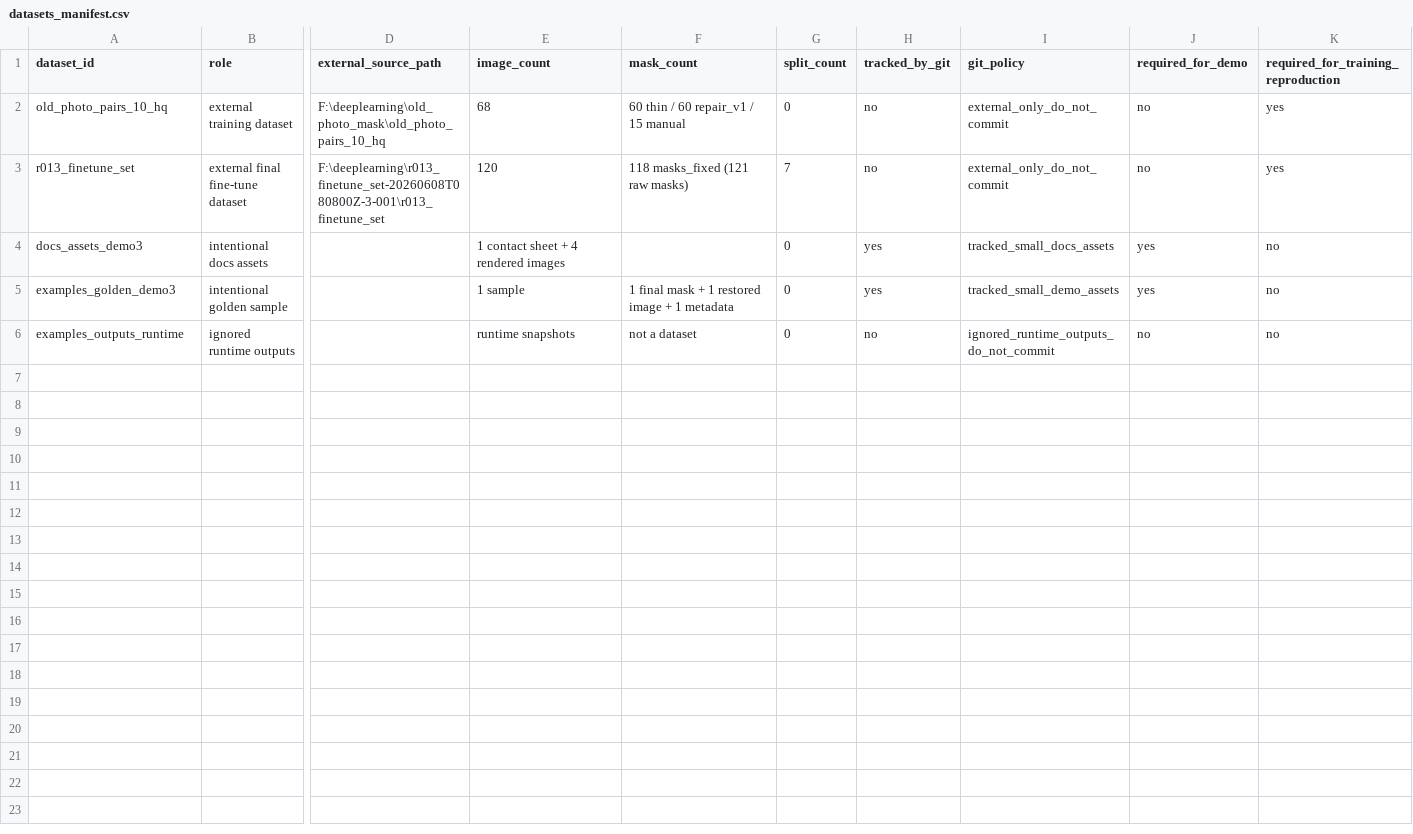
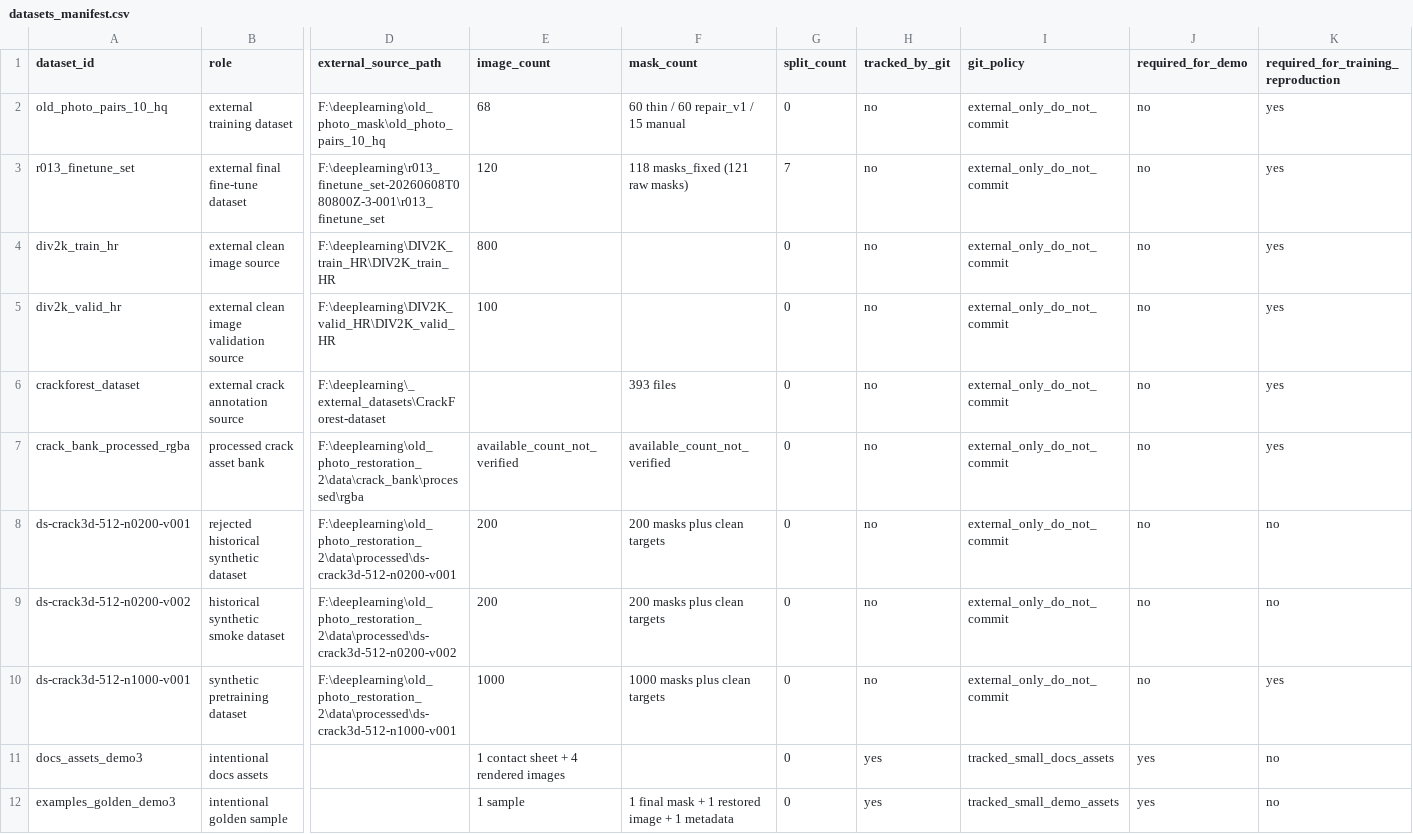
Before and after one commit to doraIaIa/deep-learning-old-photo-restoration, a CSV file: artifacts/manifests/datasets_manifest.csv, drawn as a sheet; only a part is shown, gaps mark what is left out; the shorter side is filled out with more unchanged rows; rows hold the shown columns only; the diff names each change by its address in the sheet, - before the commit and + after, or states it on an @@ line.

Commit message:
data: document synthetic lineage and data skeleton

```diff
--- a/artifacts/manifests/datasets_manifest.csv
+++ b/artifacts/manifests/datasets_manifest.csv
+row 4: div2k_train_hr | external clean image source | F:\deeplearning\DIV2K_train_HR\DIV2K_train_HR | 800 |  | 0 | no | external_only_do_not_commit | no | yes
+row 5: div2k_valid_hr | external clean image validation source | F:\deeplearning\DIV2K_valid_HR\DIV2K_valid_HR | 100 |  | 0 | no | external_only_do_not_commit | no | yes
+row 6: crackforest_dataset | external crack annotation source | F:\deeplearning\_external_datasets\CrackForest-dataset |  | 393 files | 0 | no | external_only_do_not_commit | no | yes
+row 7: crack_bank_processed_rgba | processed crack asset bank | F:\deeplearning\old_photo_restoration_2\data\crack_bank\processed\rgba | available_count_not_verified | available_count_not_verified | 0 | no | external_only_do_not_commit | no | yes
+row 8: ds-crack3d-512-n0200-v001 | rejected historical synthetic dataset | F:\deeplearning\old_photo_restoration_2\data\processed\ds-crack3d-512-n0200-v001 | 200 | 200 masks plus clean targets | 0 | no | external_only_do_not_commit | no | no
+row 9: ds-crack3d-512-n0200-v002 | historical synthetic smoke dataset | F:\deeplearning\old_photo_restoration_2\data\processed\ds-crack3d-512-n0200-v002 | 200 | 200 masks plus clean targets | 0 | no | external_only_do_not_commit | no | no
+row 10: ds-crack3d-512-n1000-v001 | synthetic pretraining dataset | F:\deeplearning\old_photo_restoration_2\data\processed\ds-crack3d-512-n1000-v001 | 1000 | 1000 masks plus clean targets | 0 | no | external_only_do_not_commit | no | yes
```
Also changed, not shown: 23 other files.
